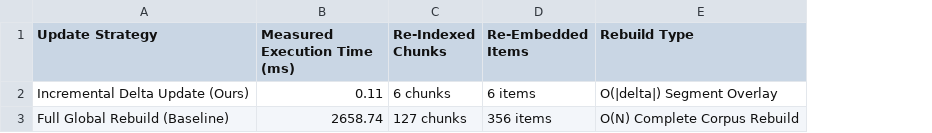
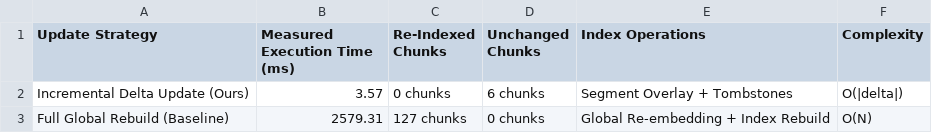
Before and after one commit to Suyash060825/Version-aware-system, a CSV file: results/incremental_update.csv, drawn as a sheet; removed rows and columns are numbered as before the commit, all else as after; the diff names each change by its address in the sheet, - before the commit and + after, or states it on an @@ line.

```diff
--- a/results/incremental_update.csv
+++ b/results/incremental_update.csv
-column D (Re-Embedded Items), rows 2-3: 6 items | 356 items
-column E (Rebuild Type), rows 2-3: O(|delta|) Segment Overlay | O(N) Complete Corpus Rebuild
+column D (Unchanged Chunks), rows 2-3: 6 chunks | 0 chunks
+column E (Index Operations), rows 2-3: Segment Overlay + Tombstones | Global Re-embedding + Index Rebuild
+column F (Complexity), rows 2-3: O(|delta|) | O(N)
-B2 (Measured Execution Time (ms)): 0.11
+B2 (Measured Execution Time (ms)): 3.57
-C2 (Re-Indexed Chunks): 6 chunks
+C2 (Re-Indexed Chunks): 0 chunks
-B3 (Measured Execution Time (ms)): 2658.74
+B3 (Measured Execution Time (ms)): 2579.31
```
Also changed, not shown: results/ablation.csv, results/answer_accuracy.csv, 26 other files.
